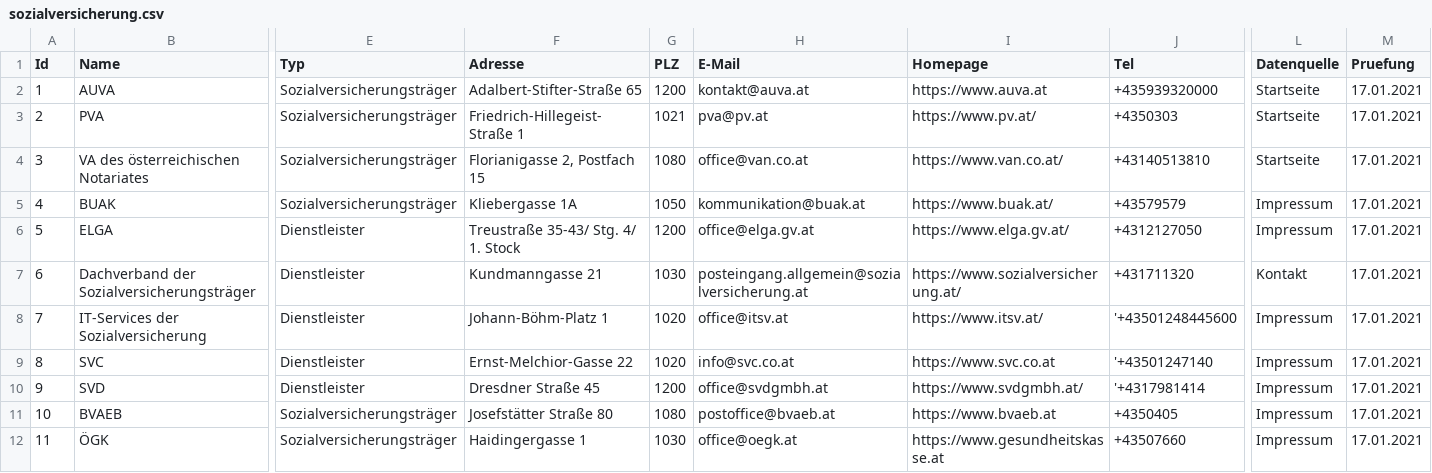
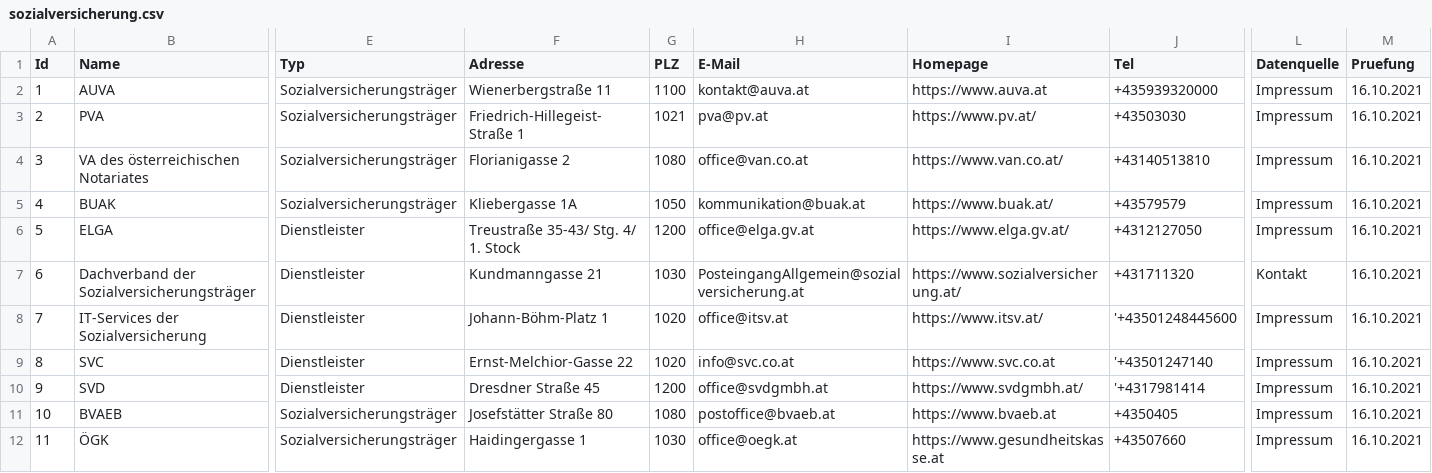
Before and after one commit to cyber-perikarp/auskunftsbegehren_at_adressen, a CSV file: bund/sozialversicherung.csv, drawn as a sheet; only a part is shown, gaps mark what is left out; the diff covers the shown part only; the diff names each change by its address in the sheet, - before the commit and + after, or states it on an @@ line.

Commit message:
sozialversicherung

```diff
--- a/bund/sozialversicherung.csv
+++ b/bund/sozialversicherung.csv
-F2 (Adresse): Adalbert-Stifter-Straße 65
+F2 (Adresse): Wienerbergstraße 11
-G2 (PLZ): 1200
+G2 (PLZ): 1100
-L2:L4 (Datenquelle): Startseite
+L2:L4 (Datenquelle): Impressum
-M2:M12 (Pruefung): 17.01.2021
+M2:M12 (Pruefung): 16.10.2021
-J3 (Tel): +4350303
+J3 (Tel): +43503030
-F4 (Adresse): Florianigasse 2, Postfach 15
+F4 (Adresse): Florianigasse 2
-H7 (E-Mail): posteingang.allgemein@sozialversicherung.at
+H7 (E-Mail): PosteingangAllgemein@sozialversicherung.at
```
Also changed, not shown: 16 edited cells elsewhere in this file.
